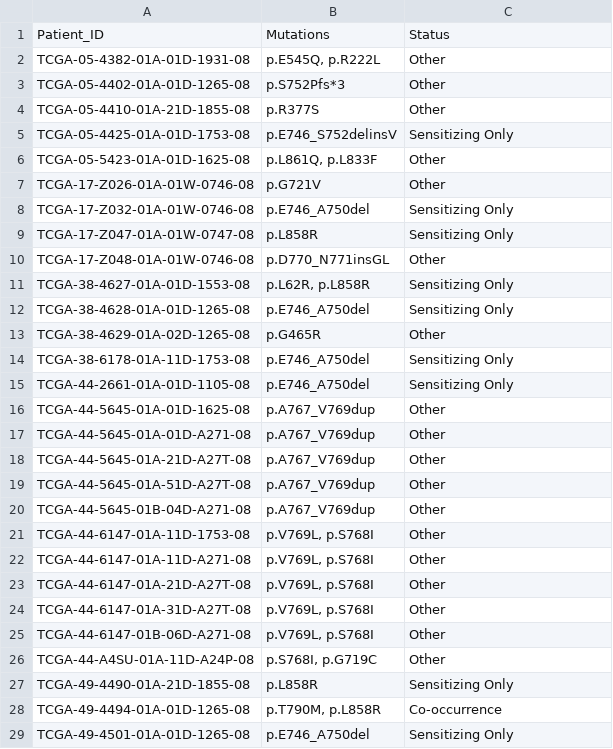
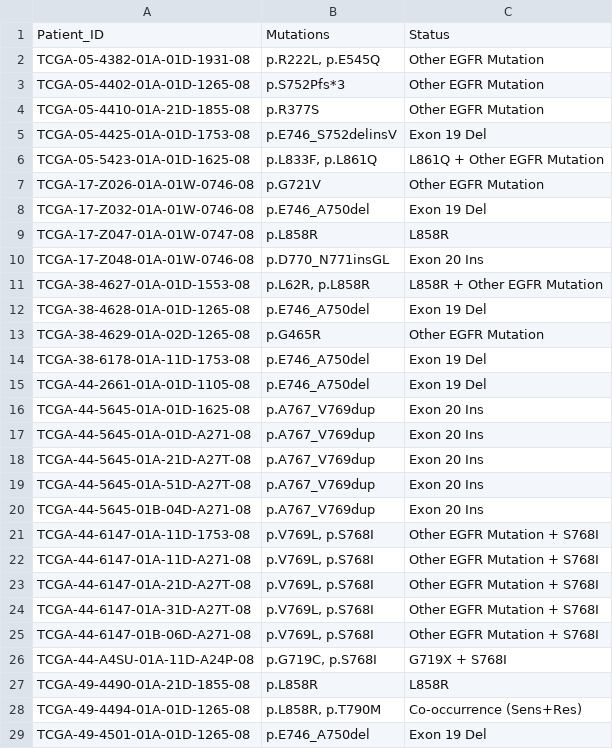
Before and after one commit to pinchiu/EGFR-TKI-Resistance-Pipeline, a CSV file: results/patient_analysis.csv, drawn as a sheet; only a part is shown; the diff covers the shown part only.

Commit message:
feat: generate patient mutation analysis data and status plot, and enhance plot visualization

```diff
--- a/results/patient_analysis.csv
+++ b/results/patient_analysis.csv
@@ -1,29 +1,29 @@
 Patient_ID,Mutations,Status
-TCGA-05-4382-01A-01D-1931-08,"p.E545Q, p.R222L",Other
-TCGA-05-4402-01A-01D-1265-08,p.S752Pfs*3,Other
-TCGA-05-4410-01A-21D-1855-08,p.R377S,Other
-TCGA-05-4425-01A-01D-1753-08,p.E746_S752delinsV,Sensitizing Only
-TCGA-05-5423-01A-01D-1625-08,"p.L861Q, p.L833F",Other
-TCGA-17-Z026-01A-01W-0746-08,p.G721V,Other
-TCGA-17-Z032-01A-01W-0746-08,p.E746_A750del,Sensitizing Only
-TCGA-17-Z047-01A-01W-0747-08,p.L858R,Sensitizing Only
-TCGA-17-Z048-01A-01W-0746-08,p.D770_N771insGL,Other
-TCGA-38-4627-01A-01D-1553-08,"p.L62R, p.L858R",Sensitizing Only
-TCGA-38-4628-01A-01D-1265-08,p.E746_A750del,Sensitizing Only
-TCGA-38-4629-01A-02D-1265-08,p.G465R,Other
-TCGA-38-6178-01A-11D-1753-08,p.E746_A750del,Sensitizing Only
-TCGA-44-2661-01A-01D-1105-08,p.E746_A750del,Sensitizing Only
-TCGA-44-5645-01A-01D-1625-08,p.A767_V769dup,Other
-TCGA-44-5645-01A-01D-A271-08,p.A767_V769dup,Other
-TCGA-44-5645-01A-21D-A27T-08,p.A767_V769dup,Other
-TCGA-44-5645-01A-51D-A27T-08,p.A767_V769dup,Other
-TCGA-44-5645-01B-04D-A271-08,p.A767_V769dup,Other
-TCGA-44-6147-01A-11D-1753-08,"p.V769L, p.S768I",Other
-TCGA-44-6147-01A-11D-A271-08,"p.V769L, p.S768I",Other
-TCGA-44-6147-01A-21D-A27T-08,"p.V769L, p.S768I",Other
-TCGA-44-6147-01A-31D-A27T-08,"p.V769L, p.S768I",Other
-TCGA-44-6147-01B-06D-A271-08,"p.V769L, p.S768I",Other
-TCGA-44-A4SU-01A-11D-A24P-08,"p.S768I, p.G719C",Other
-TCGA-49-4490-01A-21D-1855-08,p.L858R,Sensitizing Only
-TCGA-49-4494-01A-01D-1265-08,"p.T790M, p.L858R",Co-occurrence
-TCGA-49-4501-01A-01D-1265-08,p.E746_A750del,Sensitizing Only
+TCGA-05-4382-01A-01D-1931-08,"p.R222L, p.E545Q",Other EGFR Mutation
+TCGA-05-4402-01A-01D-1265-08,p.S752Pfs*3,Other EGFR Mutation
+TCGA-05-4410-01A-21D-1855-08,p.R377S,Other EGFR Mutation
+TCGA-05-4425-01A-01D-1753-08,p.E746_S752delinsV,Exon 19 Del
+TCGA-05-5423-01A-01D-1625-08,"p.L833F, p.L861Q",L861Q + Other EGFR Mutation
+TCGA-17-Z026-01A-01W-0746-08,p.G721V,Other EGFR Mutation
+TCGA-17-Z032-01A-01W-0746-08,p.E746_A750del,Exon 19 Del
+TCGA-17-Z047-01A-01W-0747-08,p.L858R,L858R
+TCGA-17-Z048-01A-01W-0746-08,p.D770_N771insGL,Exon 20 Ins
+TCGA-38-4627-01A-01D-1553-08,"p.L62R, p.L858R",L858R + Other EGFR Mutation
+TCGA-38-4628-01A-01D-1265-08,p.E746_A750del,Exon 19 Del
+TCGA-38-4629-01A-02D-1265-08,p.G465R,Other EGFR Mutation
+TCGA-38-6178-01A-11D-1753-08,p.E746_A750del,Exon 19 Del
+TCGA-44-2661-01A-01D-1105-08,p.E746_A750del,Exon 19 Del
+TCGA-44-5645-01A-01D-1625-08,p.A767_V769dup,Exon 20 Ins
+TCGA-44-5645-01A-01D-A271-08,p.A767_V769dup,Exon 20 Ins
+TCGA-44-5645-01A-21D-A27T-08,p.A767_V769dup,Exon 20 Ins
+TCGA-44-5645-01A-51D-A27T-08,p.A767_V769dup,Exon 20 Ins
+TCGA-44-5645-01B-04D-A271-08,p.A767_V769dup,Exon 20 Ins
+TCGA-44-6147-01A-11D-1753-08,"p.V769L, p.S768I",Other EGFR Mutation + S768I
+TCGA-44-6147-01A-11D-A271-08,"p.V769L, p.S768I",Other EGFR Mutation + S768I
+TCGA-44-6147-01A-21D-A27T-08,"p.V769L, p.S768I",Other EGFR Mutation + S768I
+TCGA-44-6147-01A-31D-A27T-08,"p.V769L, p.S768I",Other EGFR Mutation + S768I
+TCGA-44-6147-01B-06D-A271-08,"p.V769L, p.S768I",Other EGFR Mutation + S768I
+TCGA-44-A4SU-01A-11D-A24P-08,"p.G719C, p.S768I",G719X + S768I
+TCGA-49-4490-01A-21D-1855-08,p.L858R,L858R
+TCGA-49-4494-01A-01D-1265-08,"p.L858R, p.T790M",Co-occurrence (Sens+Res)
+TCGA-49-4501-01A-01D-1265-08,p.E746_A750del,Exon 19 Del
```
Also changed, not shown: 67 edited cells elsewhere in this file, 3 other files.
